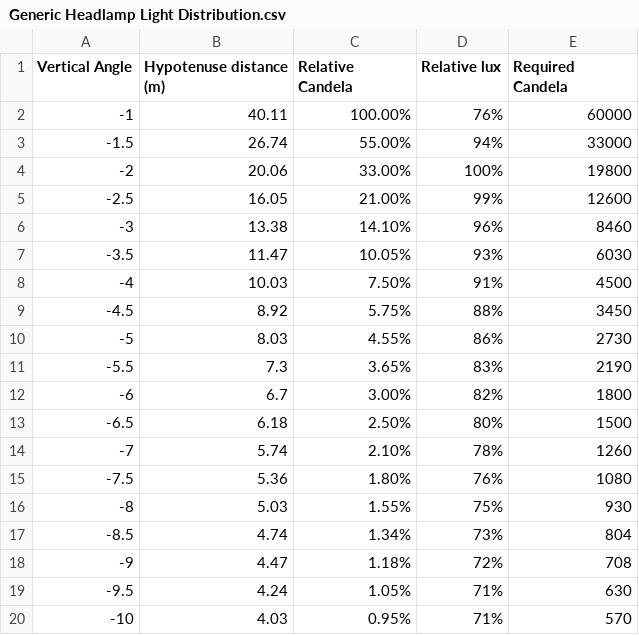
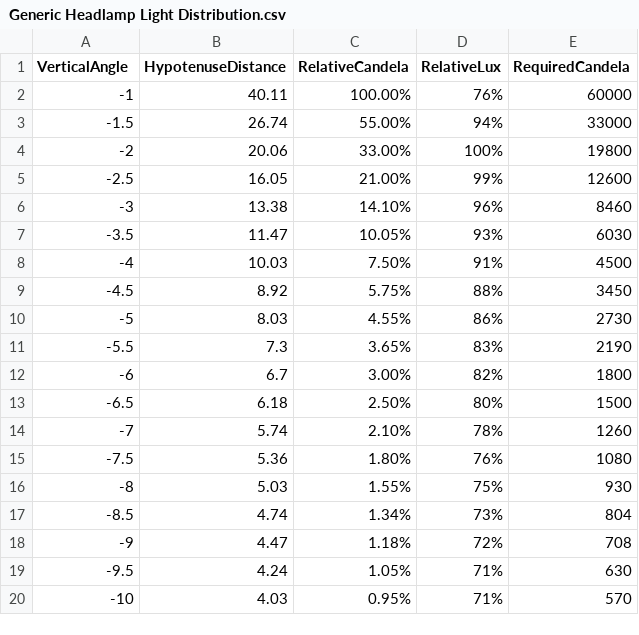
Before and after one commit to ISET/isetauto, a CSV file: @headlamp/Generic Headlamp Light Distribution.csv, drawn as a sheet.

Commit message:
fix column headers to avoid annoying warning

```diff
--- a/@headlamp/Generic Headlamp Light Distribution.csv
+++ b/@headlamp/Generic Headlamp Light Distribution.csv
@@ -1,2 +1,2 @@
-Vertical Angle,Hypotenuse distance (m),Relative Candela,Relative lux,Required Candela
+VerticalAngle,HypotenuseDistance,RelativeCandela,RelativeLux,RequiredCandela
 -1,40.11,100.00%,76%,60000
```
